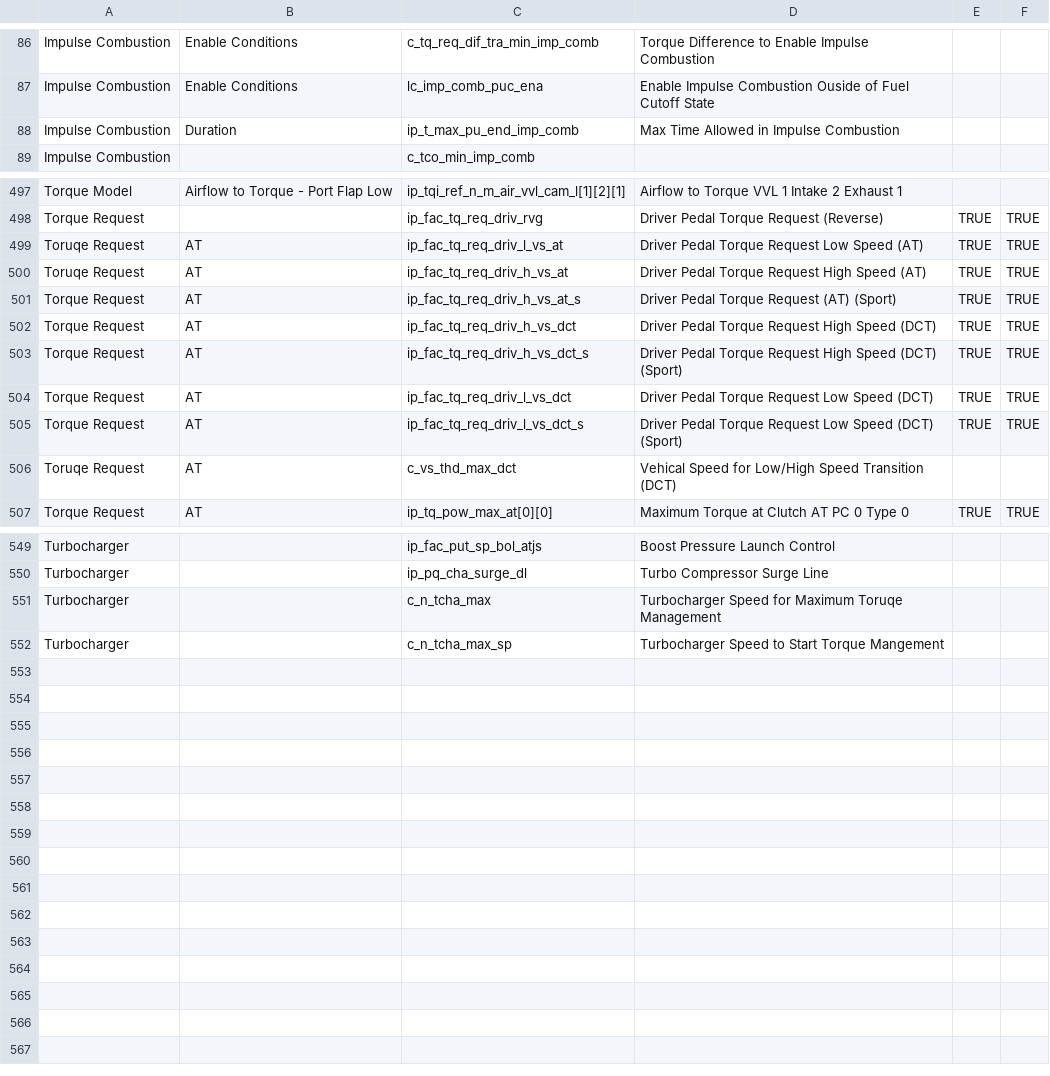
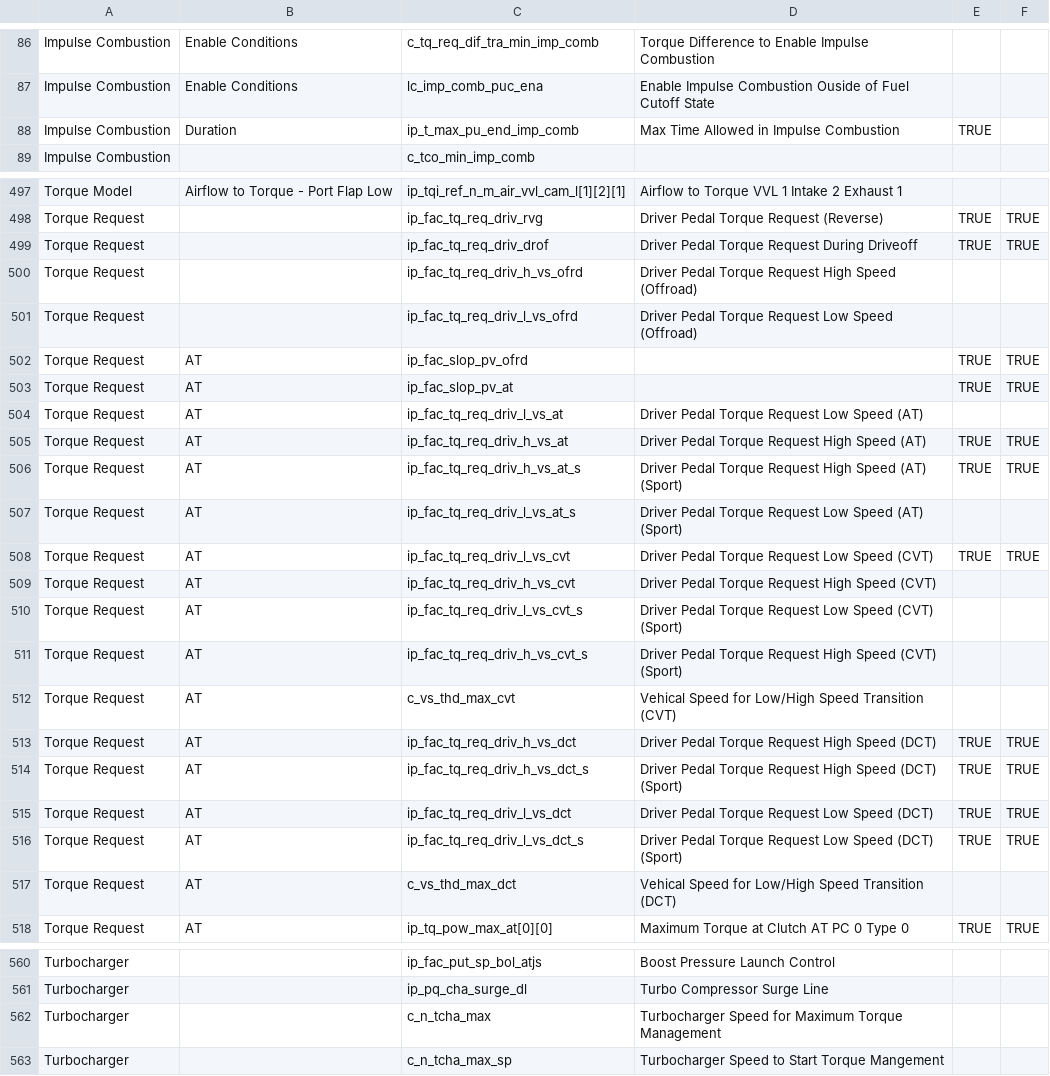
Before and after one commit to bri3d/a2l2xdf, a CSV file: a2l2xdf.csv, drawn as a sheet; only a part is shown, gaps mark what is left out.

Commit message:
Update a2l2xdf.csv
Spelling error, added CVT and Auto pedal tables for shared axis editing.

```diff
--- a/a2l2xdf.csv
+++ b/a2l2xdf.csv
@@ -87,3 +87,3 @@ Impulse Combustion,Enable Conditions,c_tq_req_dif_tra_min_imp_comb,Torque Differ
 Impulse Combustion,Enable Conditions,lc_imp_comb_puc_ena,Enable Impulse Combustion Ouside of Fuel Cutoff State,,
-Impulse Combustion,Duration,ip_t_max_pu_end_imp_comb,Max Time Allowed in Impulse Combustion,,
+Impulse Combustion,Duration,ip_t_max_pu_end_imp_comb,Max Time Allowed in Impulse Combustion,TRUE,
 Impulse Combustion,,c_tco_min_imp_comb,,,
@@ -498,5 +498,16 @@ Torque Model,Airflow to Torque - Port Flap Low,ip_tqi_ref_n_m_air_vvl_cam_l[1][2
 Torque Request,,ip_fac_tq_req_driv_rvg,Driver Pedal Torque Request (Reverse),TRUE,TRUE
-Toruqe Request,AT,ip_fac_tq_req_driv_l_vs_at,Driver Pedal Torque Request Low Speed (AT),TRUE,TRUE
-Toruqe Request,AT,ip_fac_tq_req_driv_h_vs_at,Driver Pedal Torque Request High Speed (AT),TRUE,TRUE
-Torque Request,AT,ip_fac_tq_req_driv_h_vs_at_s,Driver Pedal Torque Request (AT) (Sport),TRUE,TRUE
+Torque Request,,ip_fac_tq_req_driv_drof,Driver Pedal Torque Request During Driveoff,TRUE,TRUE
+Torque Request,,ip_fac_tq_req_driv_h_vs_ofrd,Driver Pedal Torque Request High Speed (Offroad),,
+Torque Request,,ip_fac_tq_req_driv_l_vs_ofrd,Driver Pedal Torque Request Low Speed (Offroad),,
+Torque Request,AT,ip_fac_slop_pv_ofrd,,TRUE,TRUE
+Torque Request,AT,ip_fac_slop_pv_at,,TRUE,TRUE
+Torque Request,AT,ip_fac_tq_req_driv_l_vs_at,Driver Pedal Torque Request Low Speed (AT),,
+Torque Request,AT,ip_fac_tq_req_driv_h_vs_at,Driver Pedal Torque Request High Speed (AT),TRUE,TRUE
+Torque Request,AT,ip_fac_tq_req_driv_h_vs_at_s,Driver Pedal Torque Request High Speed (AT) (Sport),TRUE,TRUE
+Torque Request,AT,ip_fac_tq_req_driv_l_vs_at_s,Driver Pedal Torque Request Low Speed (AT) (Sport),,
+Torque Request,AT,ip_fac_tq_req_driv_l_vs_cvt,Driver Pedal Torque Request Low Speed (CVT),TRUE,TRUE
+Torque Request,AT,ip_fac_tq_req_driv_h_vs_cvt,Driver Pedal Torque Request High Speed (CVT),,
+Torque Request,AT,ip_fac_tq_req_driv_l_vs_cvt_s,Driver Pedal Torque Request Low Speed (CVT) (Sport),,
+Torque Request,AT,ip_fac_tq_req_driv_h_vs_cvt_s,Driver Pedal Torque Request High Speed (CVT) (Sport),,
+Torque Request,AT,c_vs_thd_max_cvt,Vehical Speed for Low/High Speed Transition (CVT),,
 Torque Request,AT,ip_fac_tq_req_driv_h_vs_dct,Driver Pedal Torque Request High Speed (DCT),TRUE,TRUE
@@ -505,3 +516,3 @@ Torque Request,AT,ip_fac_tq_req_driv_l_vs_dct,Driver Pedal Torque Request Low Sp
 Torque Request,AT,ip_fac_tq_req_driv_l_vs_dct_s,Driver Pedal Torque Request Low Speed (DCT) (Sport),TRUE,TRUE
-Toruqe Request,AT,c_vs_thd_max_dct,Vehical Speed for Low/High Speed Transition (DCT),,
+Torque Request,AT,c_vs_thd_max_dct,Vehical Speed for Low/High Speed Transition (DCT),,
 Torque Request,AT,ip_tq_pow_max_at[0][0],Maximum Torque at Clutch AT PC 0 Type 0,TRUE,TRUE
@@ -550,3 +561,3 @@ Turbocharger,,ip_fac_put_sp_bol_atjs,Boost Pressure Launch Control,,
 Turbocharger,,ip_pq_cha_surge_dl,Turbo Compressor Surge Line,,
-Turbocharger,,c_n_tcha_max,Turbocharger Speed for Maximum Toruqe Management,,
+Turbocharger,,c_n_tcha_max,Turbocharger Speed for Maximum Torque  Management,,
 Turbocharger,,c_n_tcha_max_sp,Turbocharger Speed to Start Torque Mangement,,
```
